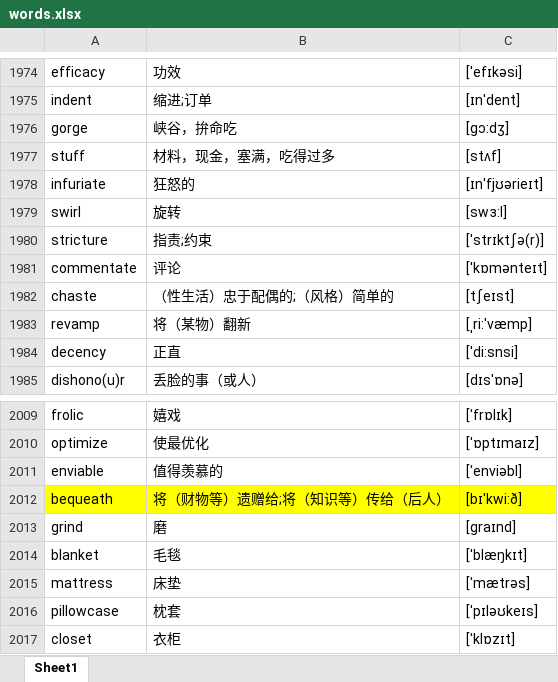
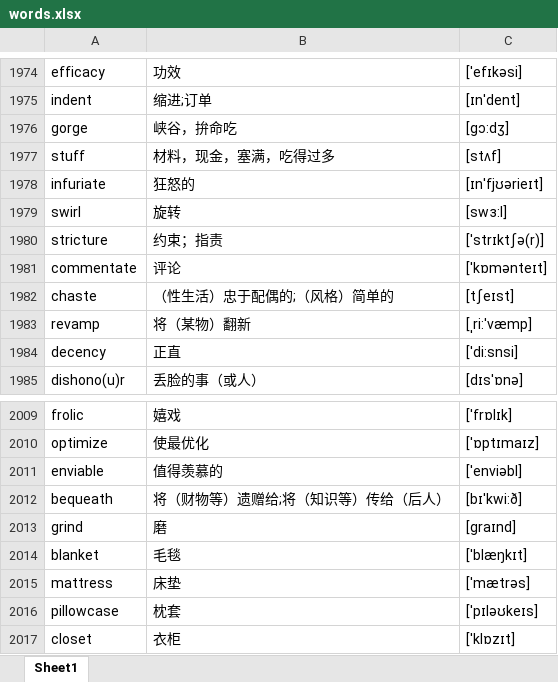
Before and after one commit to google88888888/learnEnglish, an Excel workbook: words.xlsx, sheet Sheet1, drawn as a sheet; only a part is shown, gaps mark what is left out; values as stored, in another font and other column widths than the file's, no borders; the diff covers the shown part only; the diff names each change by its address in the sheet, - before the commit and + after, or states it on an @@ line.

```diff
--- a/words.xlsx (sheet Sheet1)
+++ b/words.xlsx (sheet Sheet1)
-B1980: 指责;约束
+B1980: 约束；指责
-A2012:C2012 fill: #FFFF00
+A2012:C2012 fill: none
```
Also changed, not shown: 2 edited cells and cell formats elsewhere in this sheet.
